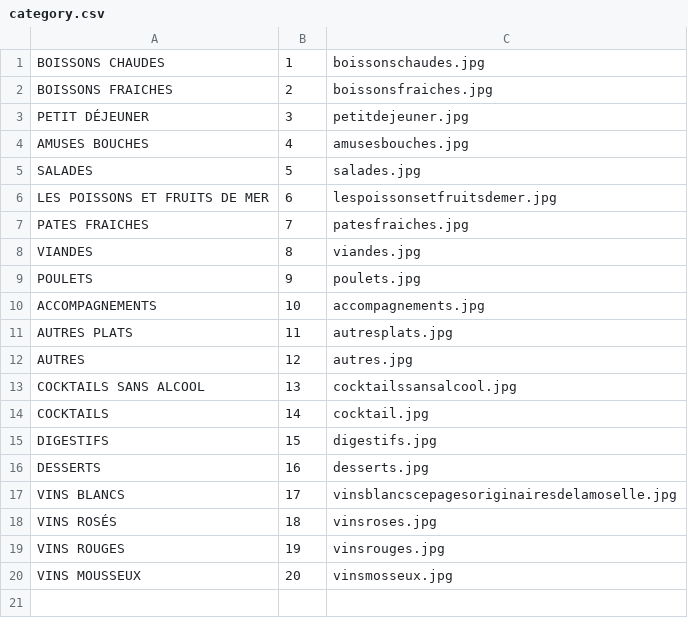
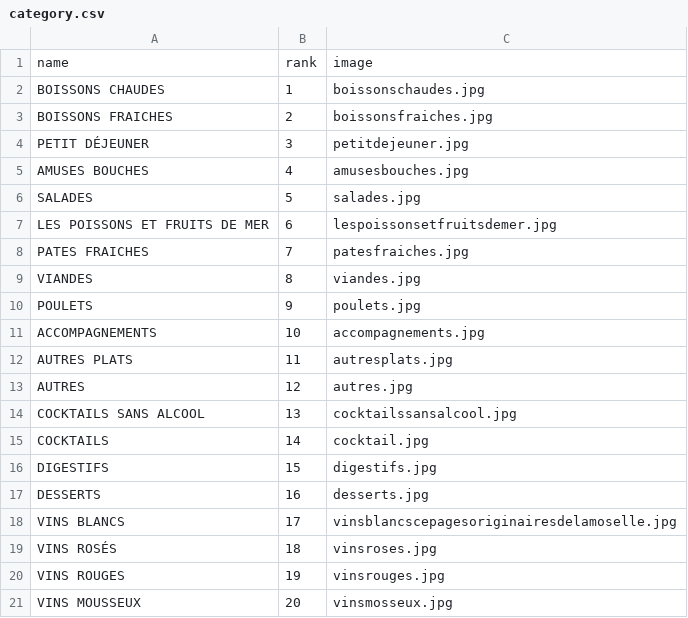
Before and after one commit to 17martix/zilliken, a CSV file: assets/category.csv, drawn as a sheet; the diff names each change by its address in the sheet, - before the commit and + after, or states it on an @@ line.

```diff
--- a/assets/category.csv
+++ b/assets/category.csv
+row 1: name | rank | image
```
Also changed, not shown: assets/menu.csv, strings.csv, 16 other files.
